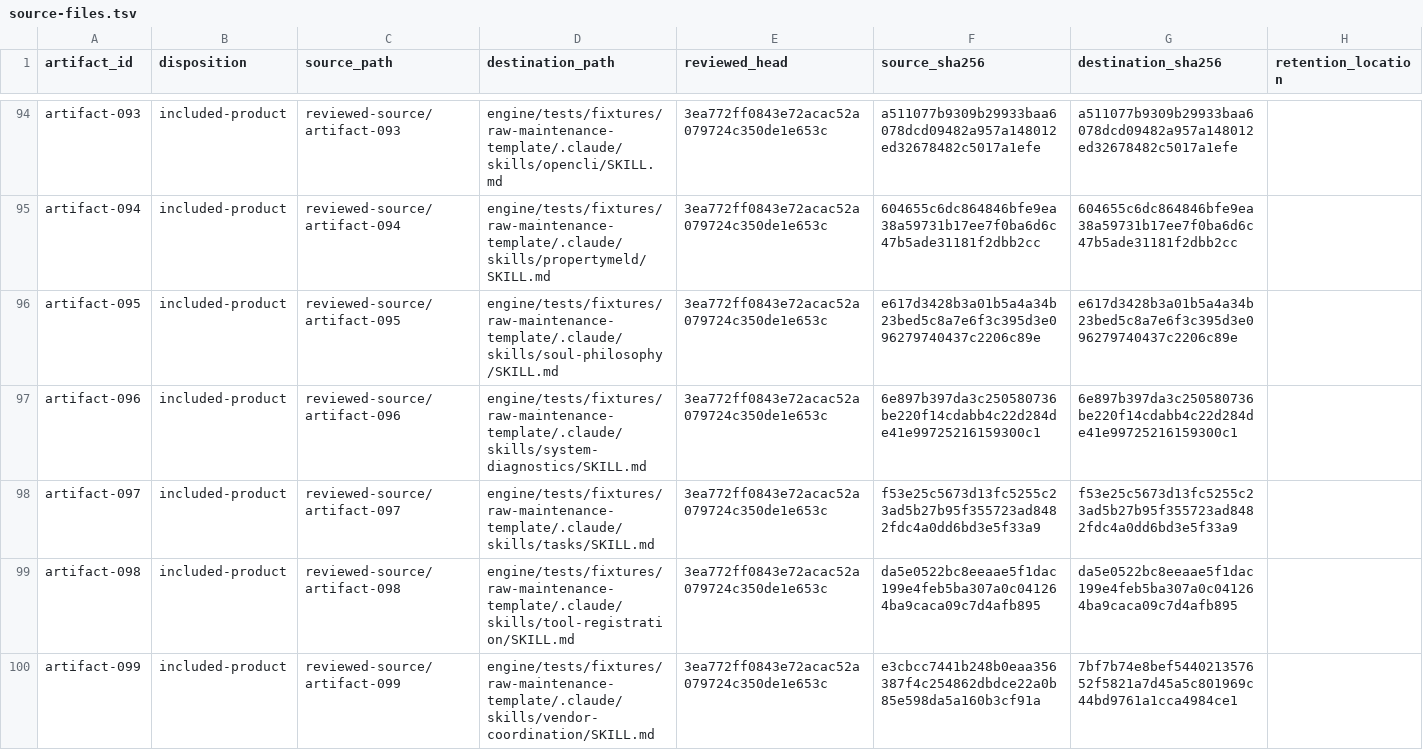
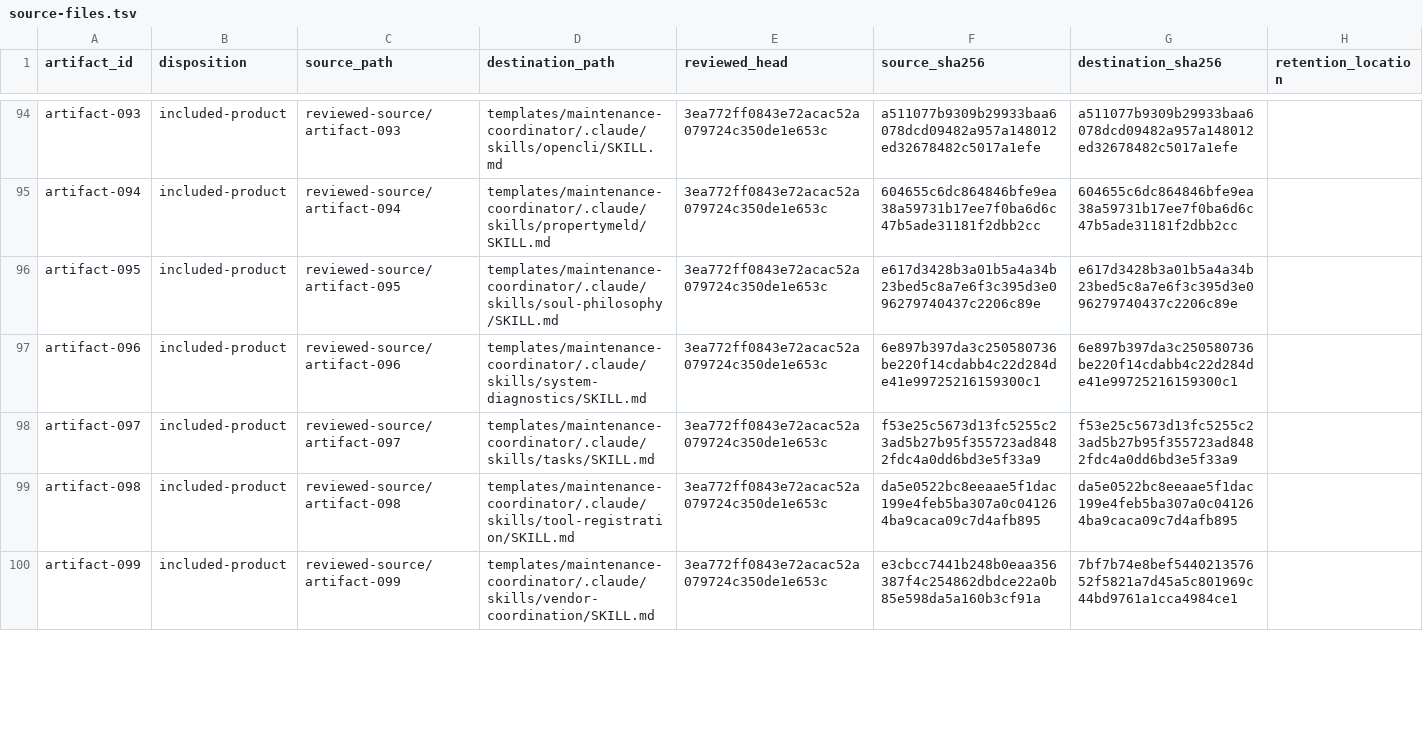
Before and after one commit to noogalabs/ascendops-pmagents, a TSV file: provenance/source-files.tsv, drawn as a sheet; only a part is shown, gaps mark what is left out; the diff covers the shown part only; the diff names each change by its address in the sheet, - before the commit and + after, or states it on an @@ line.

Commit message:
fix: refresh materialized source on setup retry
Rebuild the maintenance materialization from the member-selected source after a retry so source corrections cannot be trapped behind a stale temporary snapshot.\n\nMigrate artifact-066 through artifact-124 provenance destinations to templates/maintenance-coordinator and add a custody casualty requiring every included-product destination to exist. Member hygiene scans privacy/content; provenance destination existence belongs to the contract-golden custody suite.\n\nArmed mutation: removing retry rematerialization yields before/before rather than before/after and reds the named correction casualty.

```diff
--- a/provenance/source-files.tsv
+++ b/provenance/source-files.tsv
-D94 (destination_path): engine/tests/fixtures/raw-maintenance-template/.claude/skills/opencli/SKILL.md
+D94 (destination_path): templates/maintenance-coordinator/.claude/skills/opencli/SKILL.md
-D95 (destination_path): engine/tests/fixtures/raw-maintenance-template/.claude/skills/propertymeld/SKILL.md
+D95 (destination_path): templates/maintenance-coordinator/.claude/skills/propertymeld/SKILL.md
-D96 (destination_path): engine/tests/fixtures/raw-maintenance-template/.claude/skills/soul-philosophy/SKILL.md
+D96 (destination_path): templates/maintenance-coordinator/.claude/skills/soul-philosophy/SKILL.md
-D97 (destination_path): engine/tests/fixtures/raw-maintenance-template/.claude/skills/system-diagnostics/SKILL.md
+D97 (destination_path): templates/maintenance-coordinator/.claude/skills/system-diagnostics/SKILL.md
-D98 (destination_path): engine/tests/fixtures/raw-maintenance-template/.claude/skills/tasks/SKILL.md
+D98 (destination_path): templates/maintenance-coordinator/.claude/skills/tasks/SKILL.md
-D99 (destination_path): engine/tests/fixtures/raw-maintenance-template/.claude/skills/tool-registration/SKILL.md
+D99 (destination_path): templates/maintenance-coordinator/.claude/skills/tool-registration/SKILL.md
-D100 (destination_path): engine/tests/fixtures/raw-maintenance-template/.claude/skills/vendor-coordination/SKILL.md
+D100 (destination_path): templates/maintenance-coordinator/.claude/skills/vendor-coordination/SKILL.md
```
Also changed, not shown: 52 edited cells elsewhere in this file, 4 other files.
